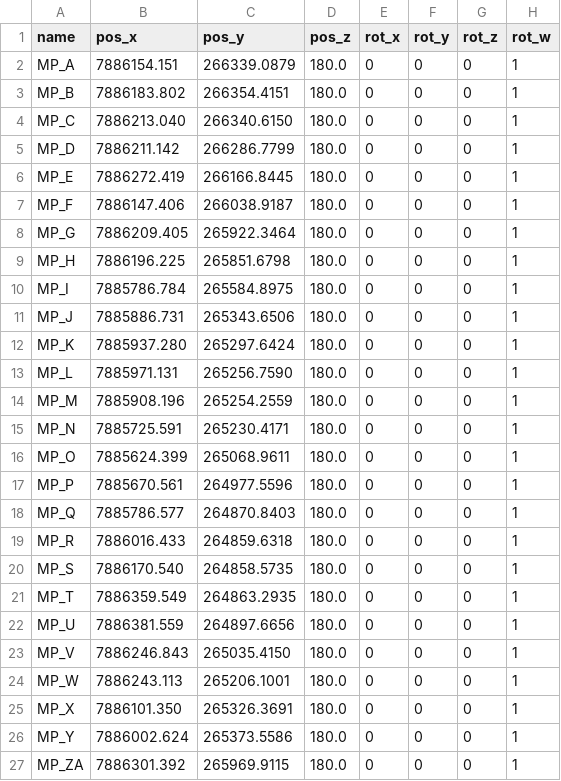
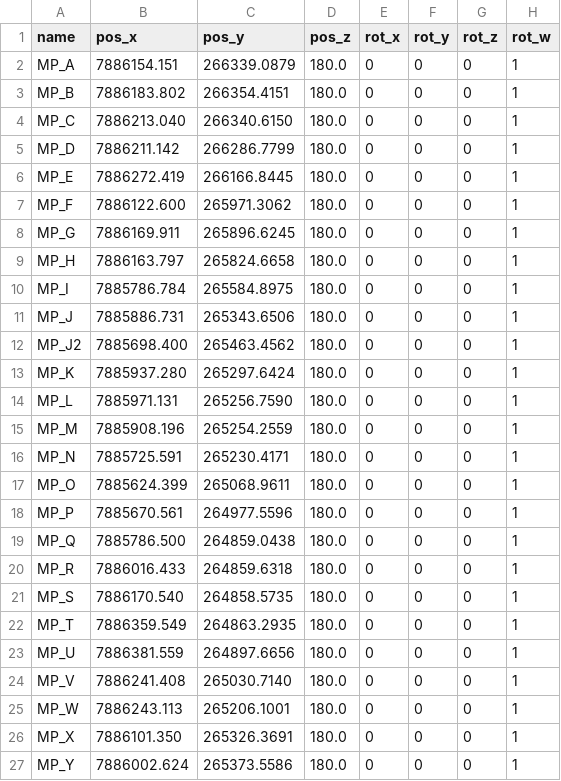
Before and after one commit to TulgaErsal/nato-avt-341-stack, a CSV file: avt_341/config/krc_mission_points - NAD83_m.csv, drawn as a sheet; only a part is shown; the shorter side is filled out with more unchanged rows.

```diff
--- a/avt_341/config/krc_mission_points - NAD83_m.csv
+++ b/avt_341/config/krc_mission_points - NAD83_m.csv
@@ -6,7 +6,8 @@ MP_D,7886211.142,266286.7799,180.0,0,0,0,1
 MP_E,7886272.419,266166.8445,180.0,0,0,0,1
-MP_F,7886147.406,266038.9187,180.0,0,0,0,1
-MP_G,7886209.405,265922.3464,180.0,0,0,0,1
-MP_H,7886196.225,265851.6798,180.0,0,0,0,1
+MP_F,7886122.600,265971.3062,180.0,0,0,0,1
+MP_G,7886169.911,265896.6245,180.0,0,0,0,1
+MP_H,7886163.797,265824.6658,180.0,0,0,0,1
 MP_I,7885786.784,265584.8975,180.0,0,0,0,1
 MP_J,7885886.731,265343.6506,180.0,0,0,0,1
+MP_J2,7885698.400,265463.4562,180.0,0,0,0,1
 MP_K,7885937.280,265297.6424,180.0,0,0,0,1
@@ -17,3 +18,3 @@ MP_O,7885624.399,265068.9611,180.0,0,0,0,1
 MP_P,7885670.561,264977.5596,180.0,0,0,0,1
-MP_Q,7885786.577,264870.8403,180.0,0,0,0,1
+MP_Q,7885786.500,264859.0438,180.0,0,0,0,1
 MP_R,7886016.433,264859.6318,180.0,0,0,0,1
@@ -22,3 +23,3 @@ MP_T,7886359.549,264863.2935,180.0,0,0,0,1
 MP_U,7886381.559,264897.6656,180.0,0,0,0,1
-MP_V,7886246.843,265035.4150,180.0,0,0,0,1
+MP_V,7886241.408,265030.7140,180.0,0,0,0,1
 MP_W,7886243.113,265206.1001,180.0,0,0,0,1
```
Also changed, not shown: avt_341/config/krc_paths - NAD83_m.csv, 10 other files.
